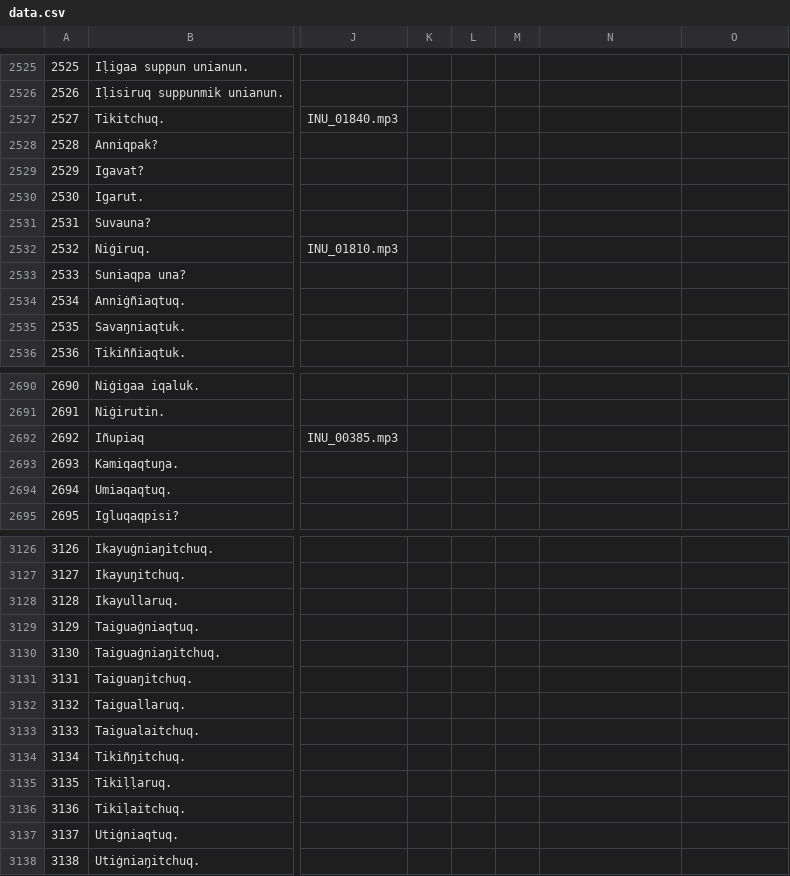
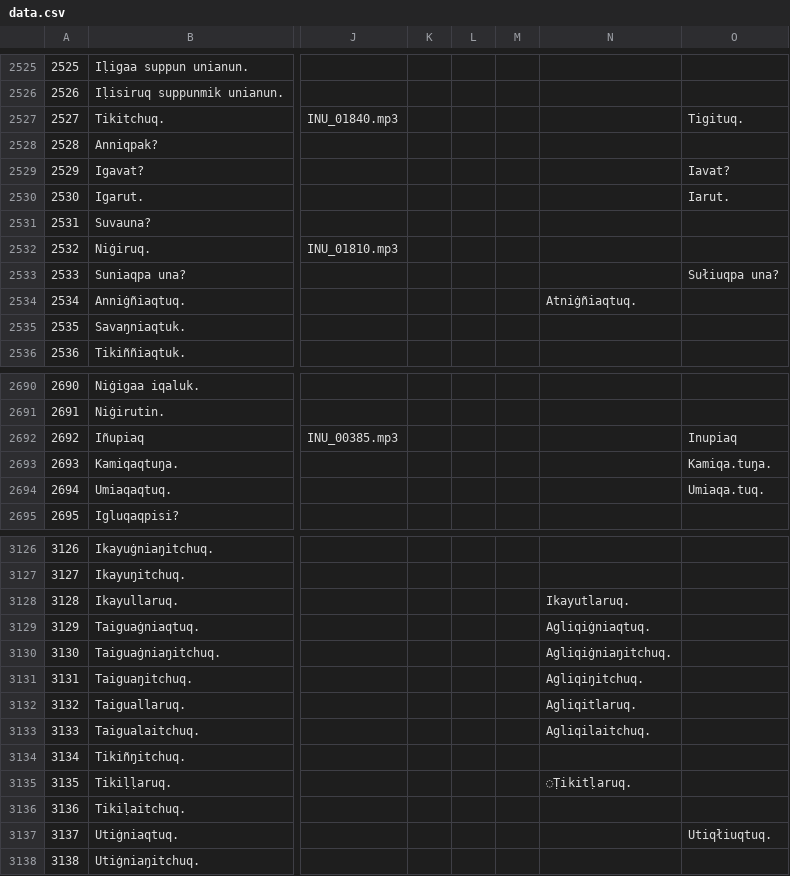
Before and after one commit to ilisaqativut/mtd-starter, a CSV file: data/data.csv, drawn as a sheet; only a part is shown, gaps mark what is left out; the diff covers the shown part only; the diff names each change by its address in the sheet, - before the commit and + after, or states it on an @@ line.

```diff
--- a/data/data.csv
+++ b/data/data.csv
-O2527: (empty)
+O2527: Tigituq.
-O2529: (empty)
+O2529: Iavat?
-O2530: (empty)
+O2530: Iarut.
-O2533: (empty)
+O2533: Sułiuqpa una?
-N2534: (empty)
+N2534: Atniġñiaqtuq.
-O2692: (empty)
+O2692: Inupiaq
-O2693: (empty)
+O2693: Kamiqa.tuŋa.
-O2694: (empty)
+O2694: Umiaqa.tuq.
-N3128: (empty)
+N3128: Ikayutlaruq.
-N3129: (empty)
+N3129: Agliqiġniaqtuq.
-N3130: (empty)
+N3130: Agliqiġniaŋitchuq.
-N3131: (empty)
+N3131: Agliqiŋitchuq.
-N3132: (empty)
+N3132: Agliqitlaruq.
-N3133: (empty)
+N3133: Agliqilaitchuq.
-N3135: (empty)
+N3135: ̣Tikitḷaruq.
-O3137: (empty)
+O3137: Utiqłiuqtuq.
```
Also changed, not shown: 88 edited cells elsewhere in this file, 4 other files.
